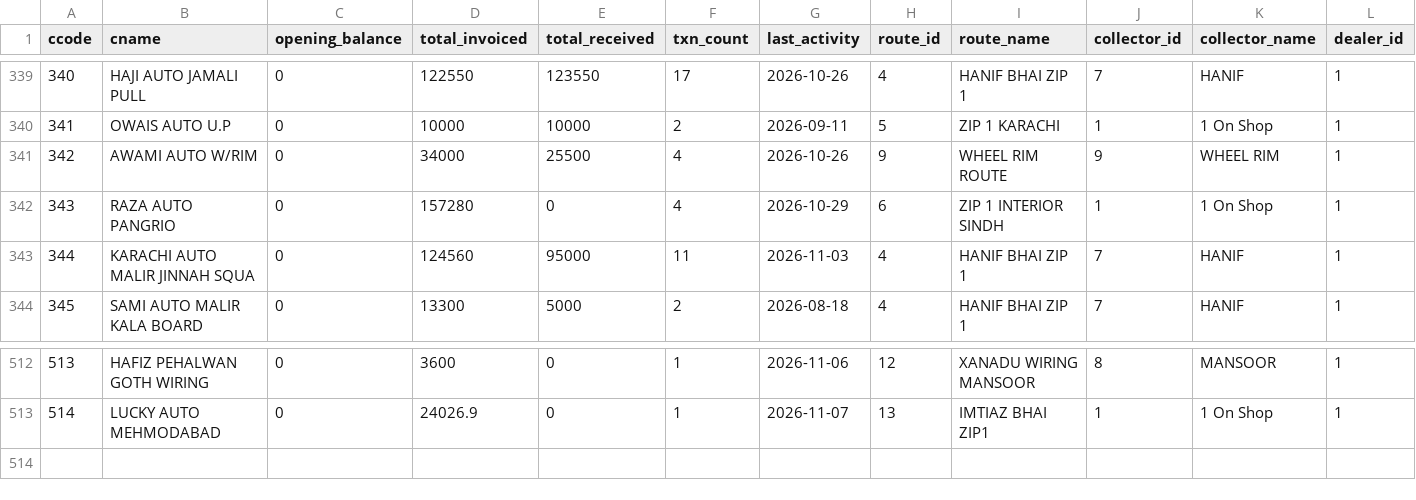
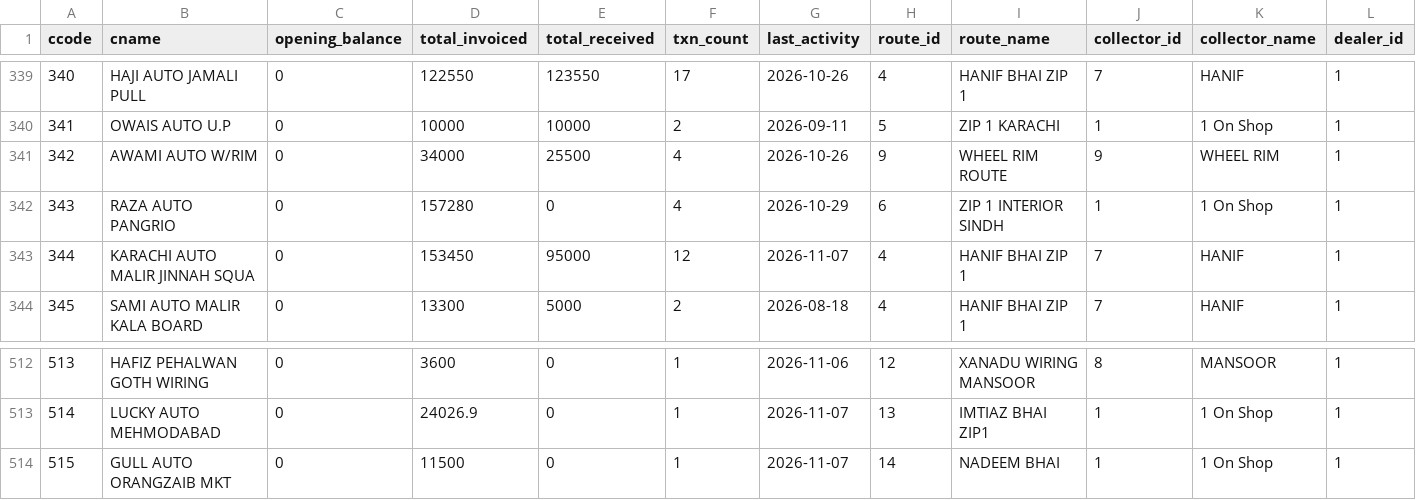
Before and after one commit to ahmedvohrra/zip1_naveed_daily_EXPORT, a CSV file: customers.csv, drawn as a sheet; only a part is shown, gaps mark what is left out; rows hold the shown columns only; the diff names each change by its address in the sheet, - before the commit and + after, or states it on an @@ line.

```diff
--- a/customers.csv
+++ b/customers.csv
-D343 (total_invoiced): 124560
+D343 (total_invoiced): 153450
-F343 (txn_count): 11
+F343 (txn_count): 12
-G343 (last_activity): 2026-11-03
+G343 (last_activity): 2026-11-07
+row 514: 515 | GULL AUTO ORANGZAIB MKT | 0 | 11500 | 0 | 1 | 2026-11-07 | 14 | NADEEM BHAI | 1 | 1 On Shop | 1
```
Also changed, not shown: invoice_lines.csv, invoices.csv, 4 other files.
